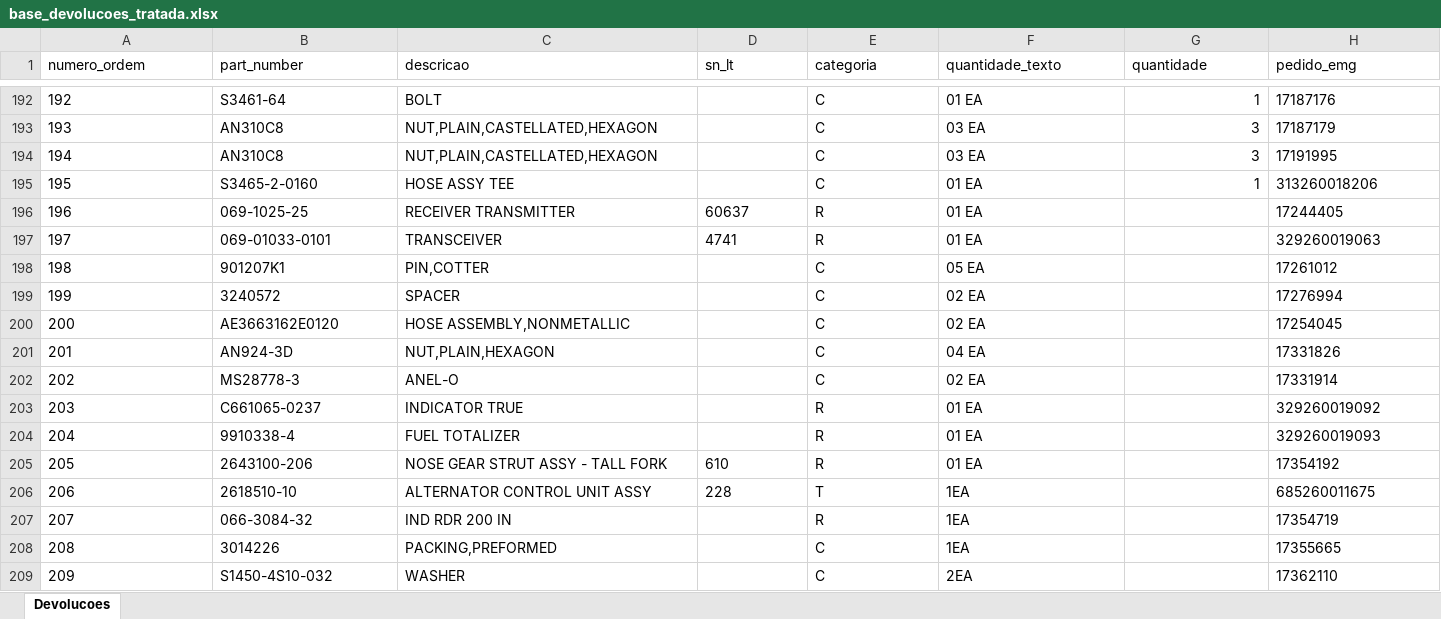
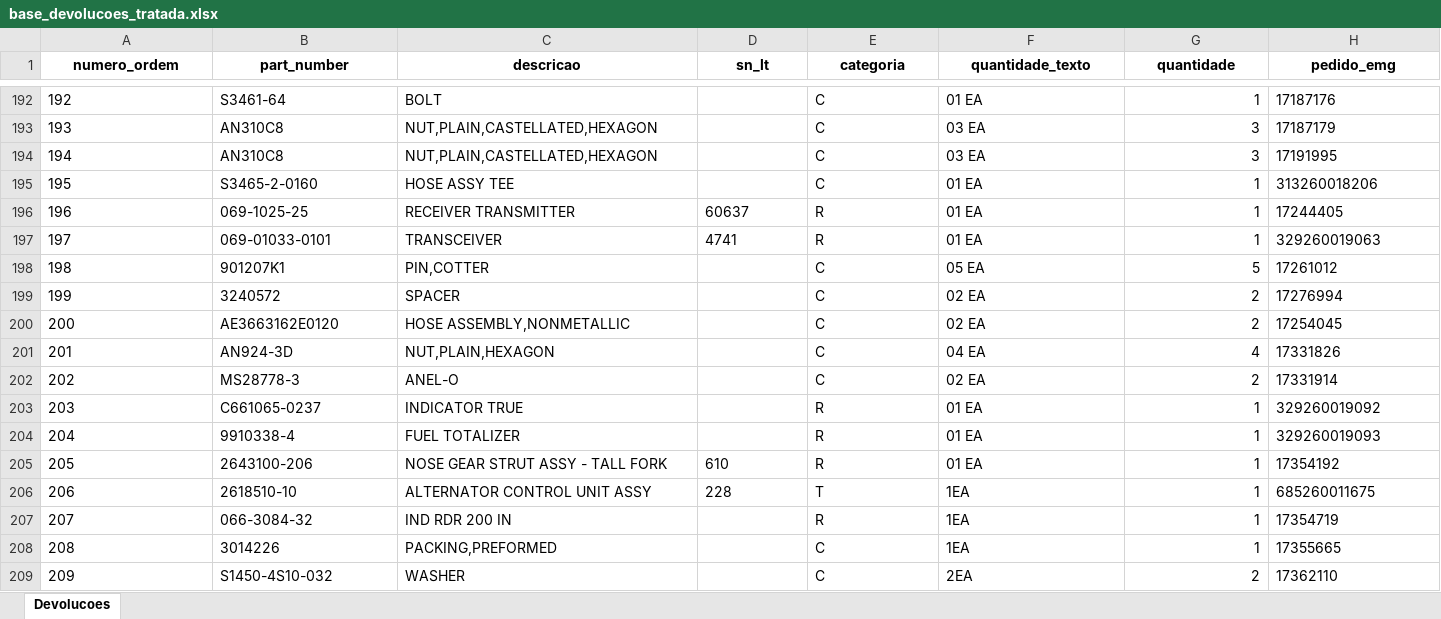
Before and after one commit to wallacedellaney/c98a-pamals, an Excel workbook: Contrato 005/Dashboard/02_Dados_Tratados/base_devolucoes_tratada.xlsx, sheet Devolucoes, drawn as a sheet; only a part is shown, gaps mark what is left out; values as stored, in another font and other column widths than the file's, no borders; the diff covers the shown part only; the diff names each change by its address in the sheet, - before the commit and + after, or states it on an @@ line.

Commit message:
Atualização automática: devolucoes (13/07/2026 10:05)

```diff
--- a/Contrato 005/Dashboard/02_Dados_Tratados/base_devolucoes_tratada.xlsx (sheet Devolucoes)
+++ b/Contrato 005/Dashboard/02_Dados_Tratados/base_devolucoes_tratada.xlsx (sheet Devolucoes)
@@ A1:H1 bold: off → on, alignment: left → center @@
-G196:G197 (quantidade): (empty)
+G196:G197 (quantidade): 1
-G198 (quantidade): (empty)
+G198 (quantidade): 5
-G199:G200 (quantidade): (empty)
+G199:G200 (quantidade): 2
-G201 (quantidade): (empty)
+G201 (quantidade): 4
-G202 (quantidade): (empty)
+G202 (quantidade): 2
-G203:G208 (quantidade): (empty)
+G203:G208 (quantidade): 1
-G209 (quantidade): (empty)
+G209 (quantidade): 2
```
Also changed, not shown: 124 edited cells and cell formats elsewhere in this sheet, Contrato 005/Dashboard/01_Bases_Originais/Devolucoes/Devolucoes (Google Sheets).xlsx, 3 other files.
